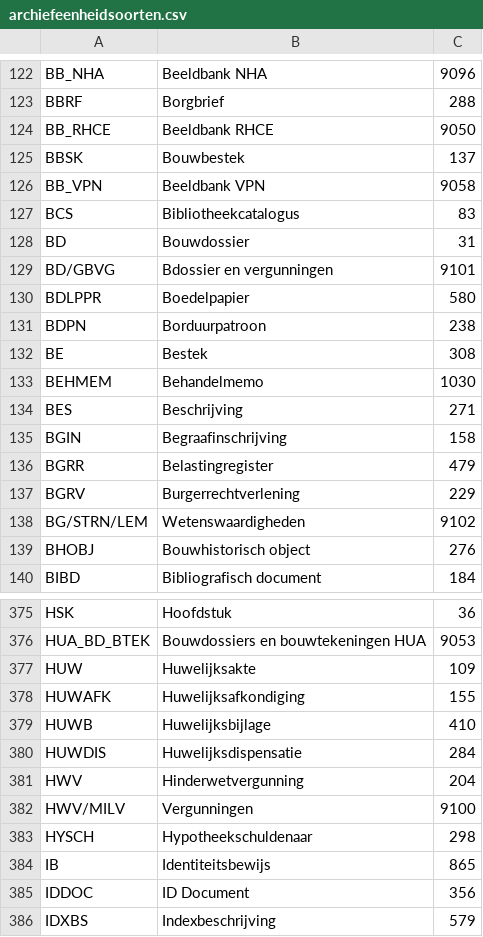
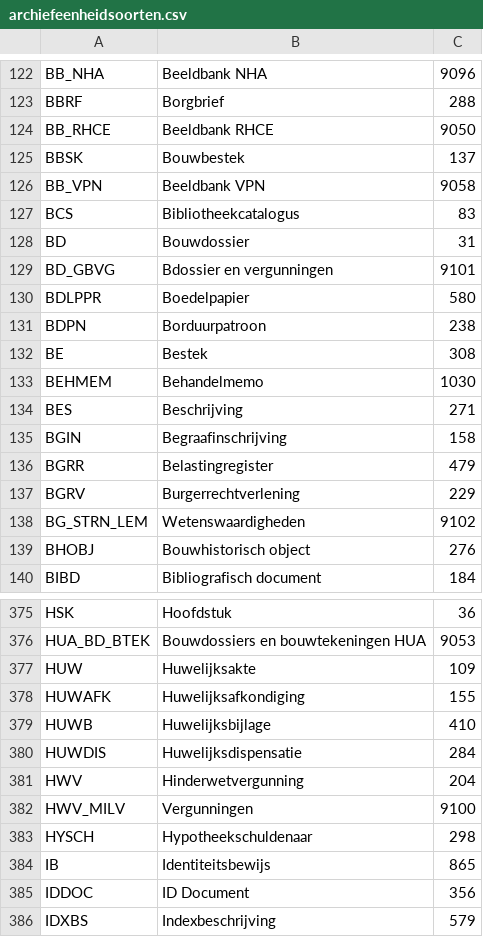
Before and after one commit to netwerk-digitaal-erfgoed/MDWS-to-JSON, a CSV file: archiefeenheidsoorten.csv, drawn as a sheet; only a part is shown, gaps mark what is left out.

Commit message:
rename / to _

```diff
--- a/archiefeenheidsoorten.csv
+++ b/archiefeenheidsoorten.csv
@@ -128,3 +128,3 @@
 "BD","Bouwdossier",31
-"BD/GBVG","Bdossier en vergunningen",9101
+"BD_GBVG","Bdossier en vergunningen",9101
 "BDLPPR","Boedelpapier",580
@@ -137,3 +137,3 @@
 "BGRV","Burgerrechtverlening",229
-"BG/STRN/LEM","Wetenswaardigheden",9102
+"BG_STRN_LEM","Wetenswaardigheden",9102
 "BHOBJ","Bouwhistorisch object",276
@@ -381,3 +381,3 @@
 "HWV","Hinderwetvergunning",204
-"HWV/MILV","Vergunningen",9100
+"HWV_MILV","Vergunningen",9100
 "HYSCH","Hypotheekschuldenaar",298
```
